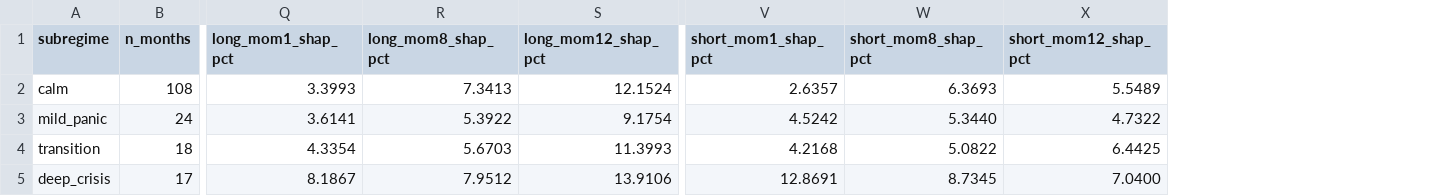
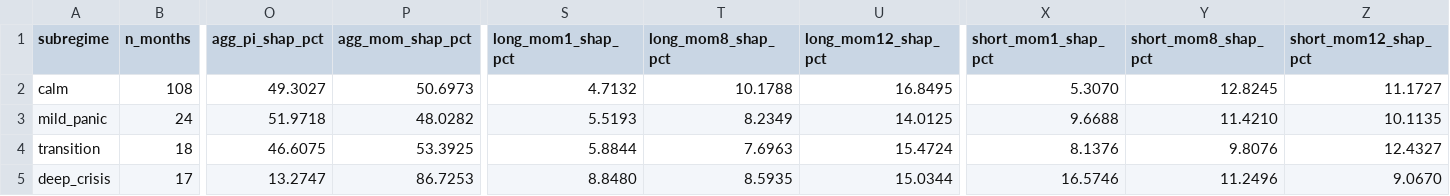
Before and after one commit to giladgang/momentum_regime, a CSV file: results/thesis/zscore_subregime_summary.csv, drawn as a sheet; only a part is shown, gaps mark what is left out; addresses are those after the commit; the diff names each change by its address in the sheet, - before the commit and + after, or states it on an @@ line.

```diff
--- a/results/thesis/zscore_subregime_summary.csv
+++ b/results/thesis/zscore_subregime_summary.csv
+column O (agg_pi_shap_pct), rows 2-5: 49.3027 | 51.9718 | 46.6075 | 13.2747
+column P (agg_mom_shap_pct), rows 2-5: 50.6973 | 48.0282 | 53.3925 | 86.7253
-S2 (long_mom1_shap_pct): 3.3993
+S2 (long_mom1_shap_pct): 4.7132
-T2 (long_mom8_shap_pct): 7.3413
+T2 (long_mom8_shap_pct): 10.1788
-U2 (long_mom12_shap_pct): 12.1524
+U2 (long_mom12_shap_pct): 16.8495
-X2 (short_mom1_shap_pct): 2.6357
+X2 (short_mom1_shap_pct): 5.3070
-Y2 (short_mom8_shap_pct): 6.3693
+Y2 (short_mom8_shap_pct): 12.8245
-Z2 (short_mom12_shap_pct): 5.5489
+Z2 (short_mom12_shap_pct): 11.1727
-S3 (long_mom1_shap_pct): 3.6141
+S3 (long_mom1_shap_pct): 5.5193
-T3 (long_mom8_shap_pct): 5.3922
+T3 (long_mom8_shap_pct): 8.2349
-U3 (long_mom12_shap_pct): 9.1754
+U3 (long_mom12_shap_pct): 14.0125
-X3 (short_mom1_shap_pct): 4.5242
+X3 (short_mom1_shap_pct): 9.6688
-Y3 (short_mom8_shap_pct): 5.3440
+Y3 (short_mom8_shap_pct): 11.4210
-Z3 (short_mom12_shap_pct): 4.7322
+Z3 (short_mom12_shap_pct): 10.1135
-S4 (long_mom1_shap_pct): 4.3354
+S4 (long_mom1_shap_pct): 5.8844
-T4 (long_mom8_shap_pct): 5.6703
+T4 (long_mom8_shap_pct): 7.6963
-U4 (long_mom12_shap_pct): 11.3993
+U4 (long_mom12_shap_pct): 15.4724
-X4 (short_mom1_shap_pct): 4.2168
+X4 (short_mom1_shap_pct): 8.1376
-Y4 (short_mom8_shap_pct): 5.0822
+Y4 (short_mom8_shap_pct): 9.8076
-Z4 (short_mom12_shap_pct): 6.4425
+Z4 (short_mom12_shap_pct): 12.4327
-S5 (long_mom1_shap_pct): 8.1867
+S5 (long_mom1_shap_pct): 8.8480
-T5 (long_mom8_shap_pct): 7.9512
+T5 (long_mom8_shap_pct): 8.5935
-U5 (long_mom12_shap_pct): 13.9106
+U5 (long_mom12_shap_pct): 15.0344
-X5 (short_mom1_shap_pct): 12.8691
+X5 (short_mom1_shap_pct): 16.5746
-Y5 (short_mom8_shap_pct): 8.7345
+Y5 (short_mom8_shap_pct): 11.2496
-Z5 (short_mom12_shap_pct): 7.0400
+Z5 (short_mom12_shap_pct): 9.0670
```
Also changed, not shown: 12 other files.
